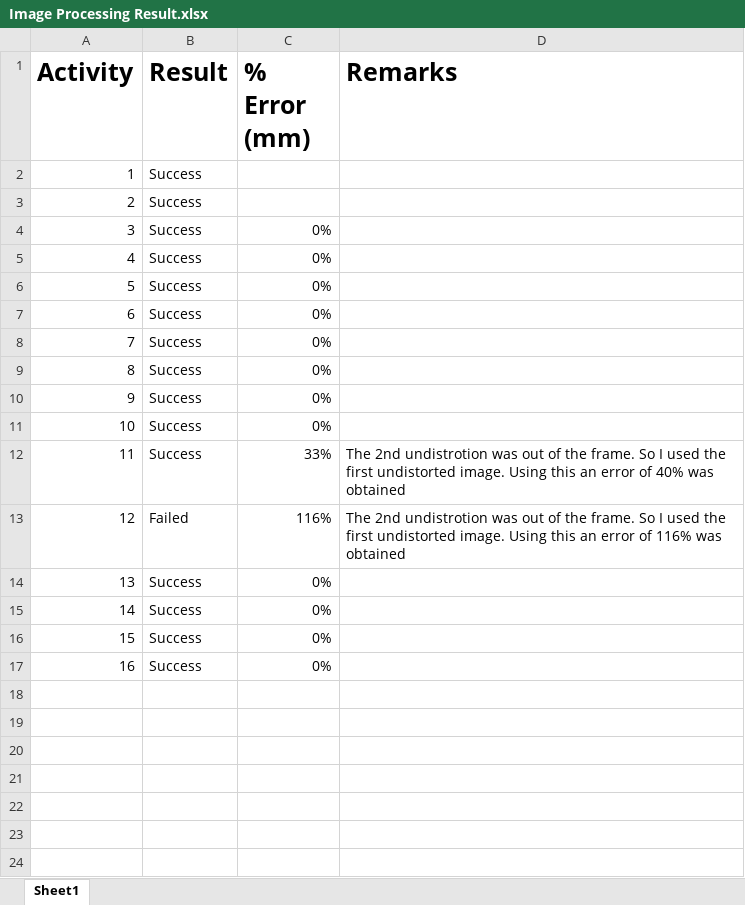
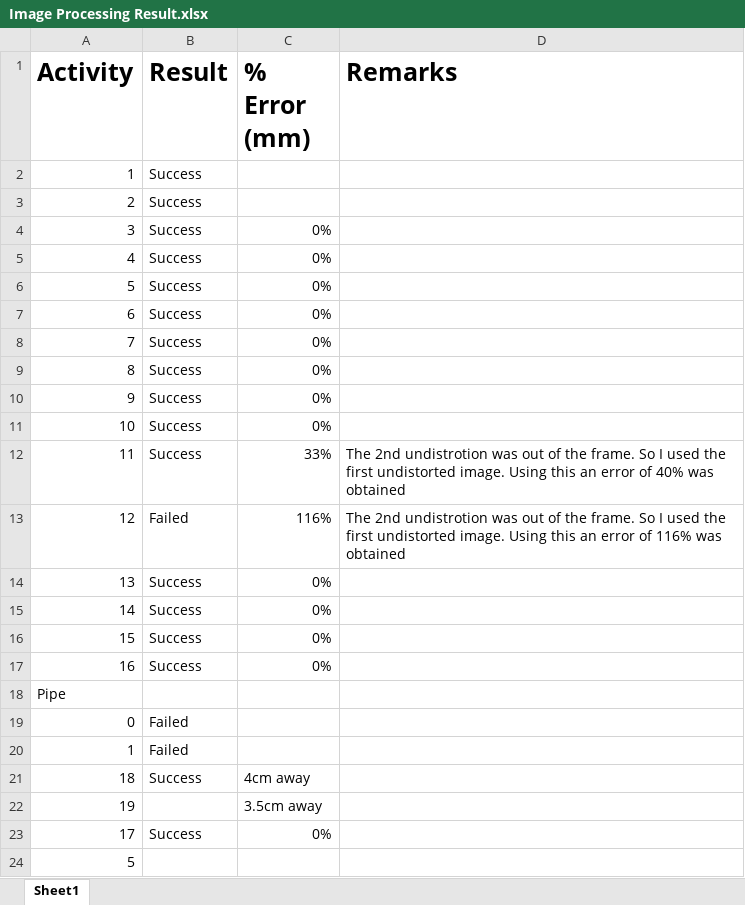
Before and after one commit to AvalonROV/TASK-3, an Excel workbook: Image Processing Result.xlsx, sheet Sheet1, drawn as a sheet; values as stored, in another font and other column widths than the file's, no borders; the diff names each change by its address in the sheet, - before the commit and + after, or states it on an @@ line.

```diff
--- a/Image Processing Result.xlsx (sheet Sheet1)
+++ b/Image Processing Result.xlsx (sheet Sheet1)
+row 18: Pipe
+row 19: 0 | Failed
+row 20: 1 | Failed
+row 21: 18 | Success | 4cm away
+row 22: 19 |  | 3.5cm away
+row 23: 17 | Success | 0%
+row 24: 5
```
Also changed, not shown: 3 other files.
